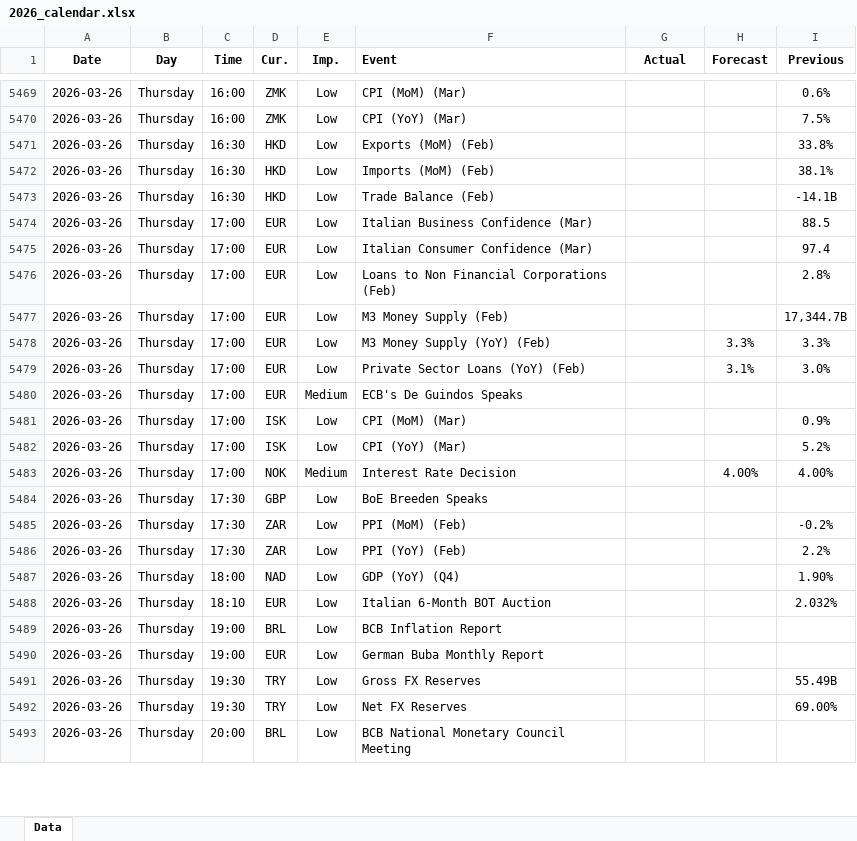
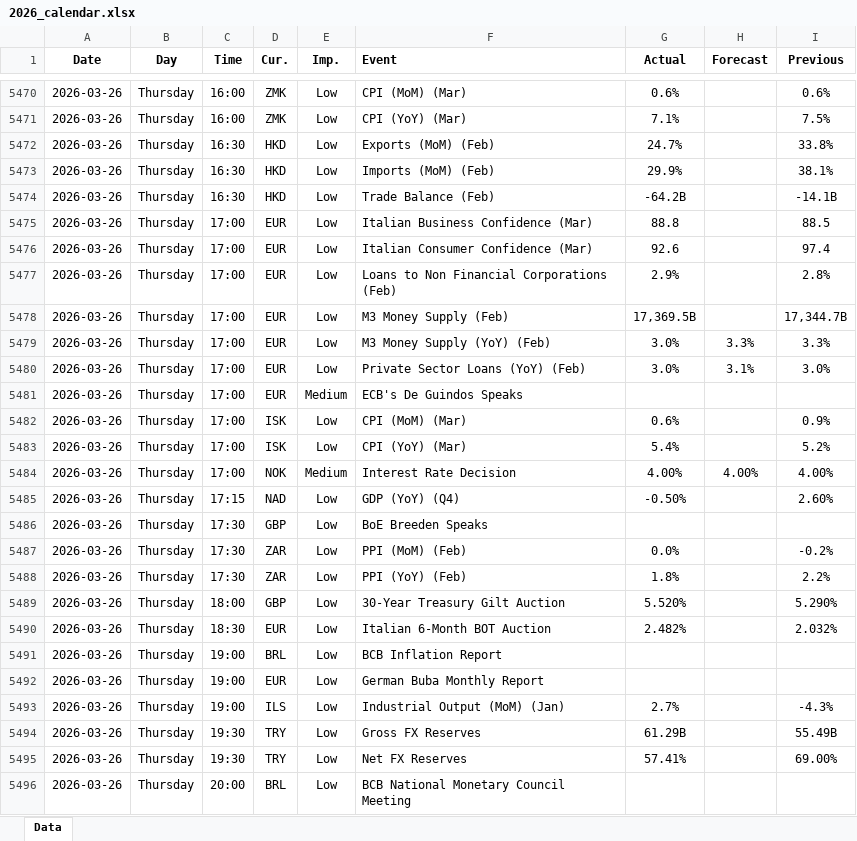
Before and after one commit to yiyousiow000814/XAUUSD-Calendar-Agent, an Excel workbook: data/Economic_Calendar/2026/2026_calendar.xlsx, sheet Data, drawn as a sheet; only a part is shown, gaps mark what is left out; values as stored, in another font and other column widths than the file's, no borders; addresses are those after the commit; the diff covers the shown part only; the diff names each change by its address in the sheet, - before the commit and + after, or states it on an @@ line.

```diff
--- a/data/Economic_Calendar/2026/2026_calendar.xlsx (sheet Data)
+++ b/data/Economic_Calendar/2026/2026_calendar.xlsx (sheet Data)
-G5470 (Actual): (empty)
+G5470 (Actual): 0.6%
-G5471 (Actual): (empty)
+G5471 (Actual): 7.1%
-G5472 (Actual): (empty)
+G5472 (Actual): 24.7%
-G5473 (Actual): (empty)
+G5473 (Actual): 29.9%
-G5474 (Actual): (empty)
+G5474 (Actual): -64.2B
-G5475 (Actual): (empty)
+G5475 (Actual): 88.8
-G5476 (Actual): (empty)
+G5476 (Actual): 92.6
-G5477 (Actual): (empty)
+G5477 (Actual): 2.9%
-G5478 (Actual): (empty)
+G5478 (Actual): 17,369.5B
-G5479:G5480 (Actual): (empty)
+G5479:G5480 (Actual): 3.0%
-G5482 (Actual): (empty)
+G5482 (Actual): 0.6%
-G5483 (Actual): (empty)
+G5483 (Actual): 5.4%
-G5484 (Actual): (empty)
+G5484 (Actual): 4.00%
+row 5485: 2026-03-26 | Thursday | 17:15 | NAD | Low | GDP (YoY) (Q4) | -0.50% |  | 2.60%
-G5487 (Actual): (empty)
+G5487 (Actual): 0.0%
-G5488 (Actual): (empty)
+G5488 (Actual): 1.8%
-D5489 (Cur.): NAD
+D5489 (Cur.): GBP
-F5489 (Event): GDP (YoY) (Q4)
+F5489 (Event): 30-Year Treasury Gilt Auction
-G5489 (Actual): (empty)
+G5489 (Actual): 5.520%
-I5489 (Previous): 1.90%
+I5489 (Previous): 5.290%
-C5490 (Time): 18:10
+C5490 (Time): 18:30
-G5490 (Actual): (empty)
+G5490 (Actual): 2.482%
+row 5493: 2026-03-26 | Thursday | 19:00 | ILS | Low | Industrial Output (MoM) (Jan) | 2.7% |  | -4.3%
-G5494 (Actual): (empty)
+G5494 (Actual): 61.29B
-G5495 (Actual): (empty)
+G5495 (Actual): 57.41%
```
Also changed, not shown: 30 added rows, 22 removed rows and 102 edited cells elsewhere in this sheet, 2 other files.
